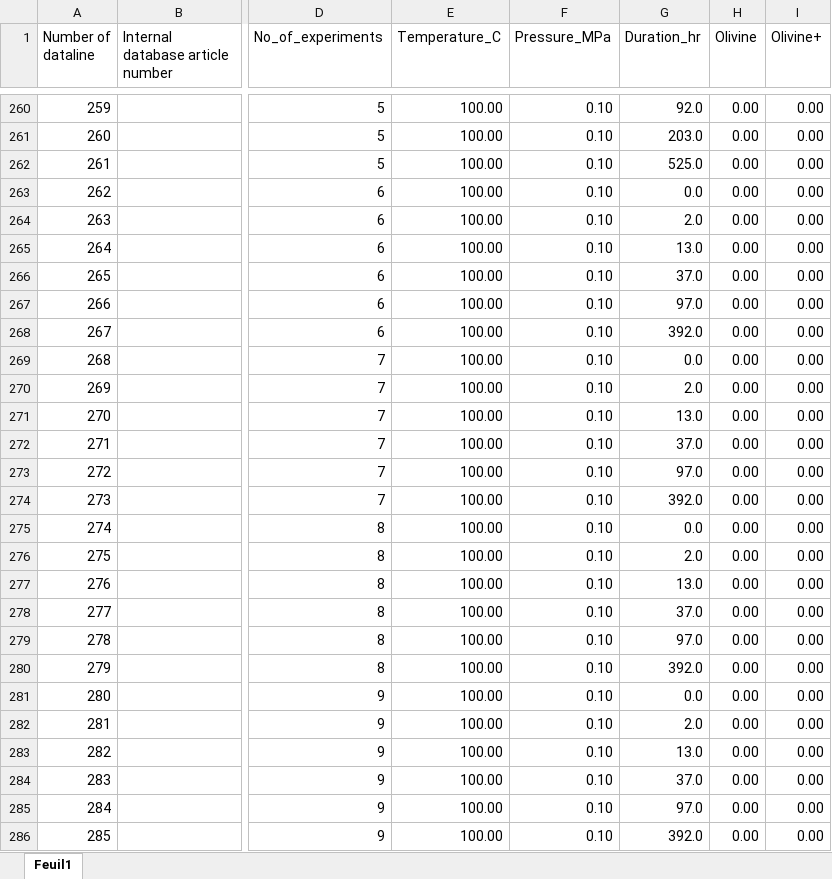
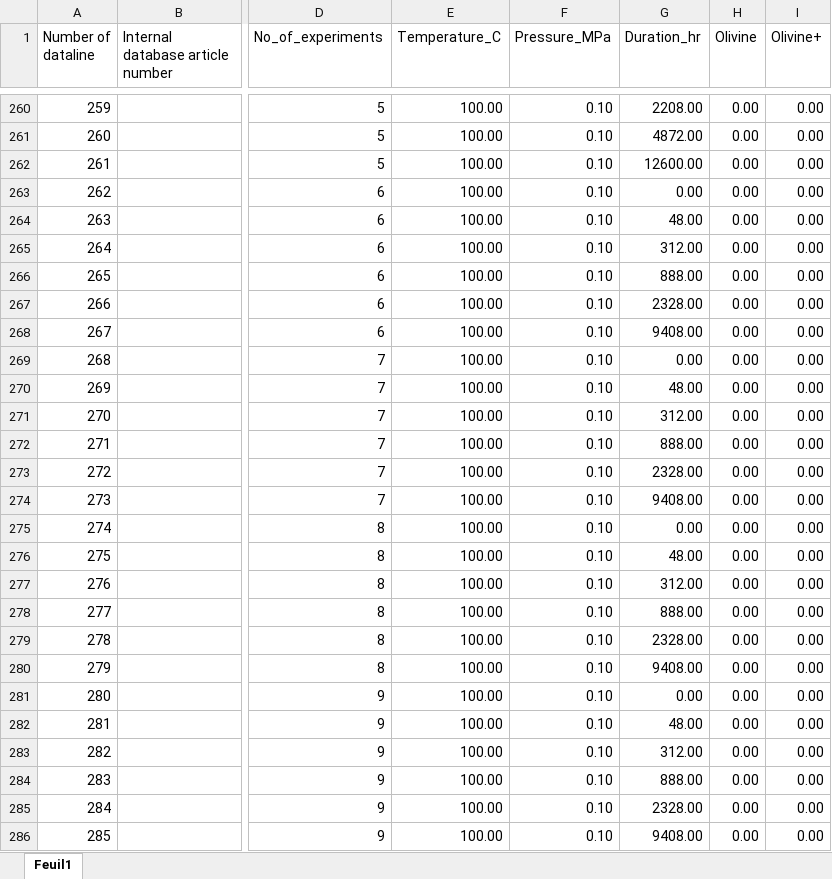
Before and after one commit to bronzitte/Network_analysis_abiotic_methane, an Excel workbook: Datasets/dataset.xlsx, sheet Feuil1, drawn as a sheet; only a part is shown, gaps mark what is left out; values as stored, in another font and other column widths than the file's, no cell formats; the diff covers the shown part only; the diff names each change by its address in the sheet, - before the commit and + after, or states it on an @@ line.

```diff
--- a/Datasets/dataset.xlsx (sheet Feuil1)
+++ b/Datasets/dataset.xlsx (sheet Feuil1)
-G260 (Duration_hr): 92.0
+G260 (Duration_hr): 2208.00
-G261 (Duration_hr): 203.0
+G261 (Duration_hr): 4872.00
-G262 (Duration_hr): 525.0
+G262 (Duration_hr): 12600.00
-G263 (Duration_hr): 0.0
+G263 (Duration_hr): 0.00
-G264 (Duration_hr): 2.0
+G264 (Duration_hr): 48.00
-G265 (Duration_hr): 13.0
+G265 (Duration_hr): 312.00
-G266 (Duration_hr): 37.0
+G266 (Duration_hr): 888.00
-G267 (Duration_hr): 97.0
+G267 (Duration_hr): 2328.00
-G268 (Duration_hr): 392.0
+G268 (Duration_hr): 9408.00
-G269 (Duration_hr): 0.0
+G269 (Duration_hr): 0.00
-G270 (Duration_hr): 2.0
+G270 (Duration_hr): 48.00
-G271 (Duration_hr): 13.0
+G271 (Duration_hr): 312.00
-G272 (Duration_hr): 37.0
+G272 (Duration_hr): 888.00
-G273 (Duration_hr): 97.0
+G273 (Duration_hr): 2328.00
-G274 (Duration_hr): 392.0
+G274 (Duration_hr): 9408.00
-G275 (Duration_hr): 0.0
+G275 (Duration_hr): 0.00
-G276 (Duration_hr): 2.0
+G276 (Duration_hr): 48.00
-G277 (Duration_hr): 13.0
+G277 (Duration_hr): 312.00
-G278 (Duration_hr): 37.0
+G278 (Duration_hr): 888.00
-G279 (Duration_hr): 97.0
+G279 (Duration_hr): 2328.00
-G280 (Duration_hr): 392.0
+G280 (Duration_hr): 9408.00
-G281 (Duration_hr): 0.0
+G281 (Duration_hr): 0.00
-G282 (Duration_hr): 2.0
+G282 (Duration_hr): 48.00
-G283 (Duration_hr): 13.0
+G283 (Duration_hr): 312.00
-G284 (Duration_hr): 37.0
+G284 (Duration_hr): 888.00
-G285 (Duration_hr): 97.0
+G285 (Duration_hr): 2328.00
-G286 (Duration_hr): 392.0
+G286 (Duration_hr): 9408.00
```
Also changed, not shown: 39 edited cells elsewhere in this sheet, cell formats, Datasets/Cos-reduced-normalized.xlsx, Datasets/Reduced_version-normalized.xlsx, 5 other files.
